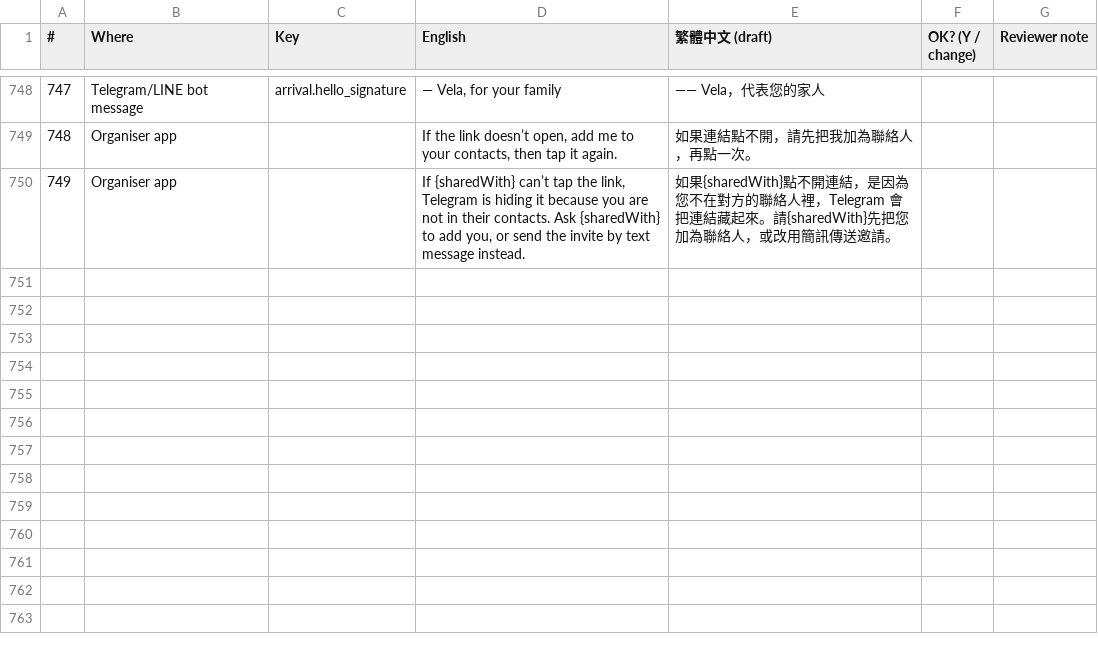
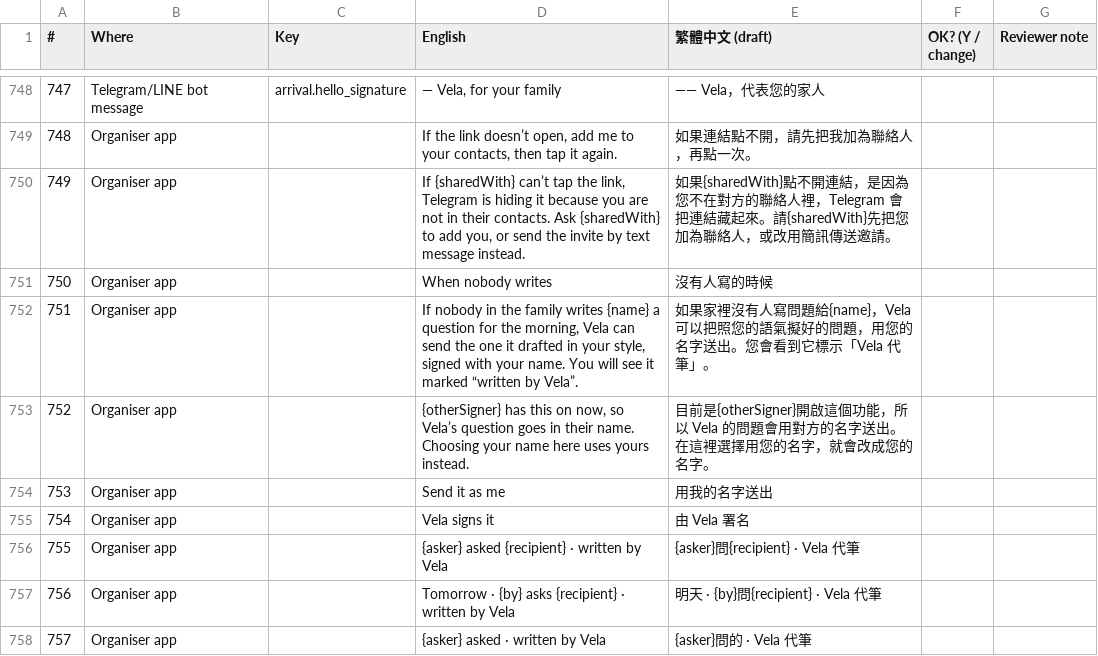
Before and after one commit to taiusheev/vela, a CSV file: plan/materials/zh-tw-review/review-sheet.csv, drawn as a sheet; only a part is shown, gaps mark what is left out; the diff names each change by its address in the sheet, - before the commit and + after, or states it on an @@ line.

```diff
--- a/plan/materials/zh-tw-review/review-sheet.csv
+++ b/plan/materials/zh-tw-review/review-sheet.csv
+row 751: 750 | Organiser app |  | When nobody writes | 沒有人寫的時候
+row 752: 751 | Organiser app |  | If nobody in the family writes {name} a question for the morning, Vela can send the one it drafted in your style, signed with your name. You will see it marked “written by Vela”. | 如果家裡沒有人寫問題給{name}，Vela 可以把照您的語氣擬好的問題，用您的名字送出。您會看到它標示「Vela 代筆」。
+row 753: 752 | Organiser app |  | {otherSigner} has this on now, so Vela’s question goes in their name. Choosing your name here uses yours instead. | 目前是{otherSigner}開啟這個功能，所以 Vela 的問題會用對方的名字送出。在這裡選擇用您的名字，就會改成您的名字。
+row 754: 753 | Organiser app |  | Send it as me | 用我的名字送出
+row 755: 754 | Organiser app |  | Vela signs it | 由 Vela 署名
+row 756: 755 | Organiser app |  | {asker} asked {recipient} · written by Vela | {asker}問{recipient} · Vela 代筆
+row 757: 756 | Organiser app |  | Tomorrow · {by} asks {recipient} · written by Vela | 明天 · {by}問{recipient} · Vela 代筆
+row 758: 757 | Organiser app |  | {asker} asked · written by Vela | {asker}問的 · Vela 代筆
```
Also changed, not shown: 36 other files.
